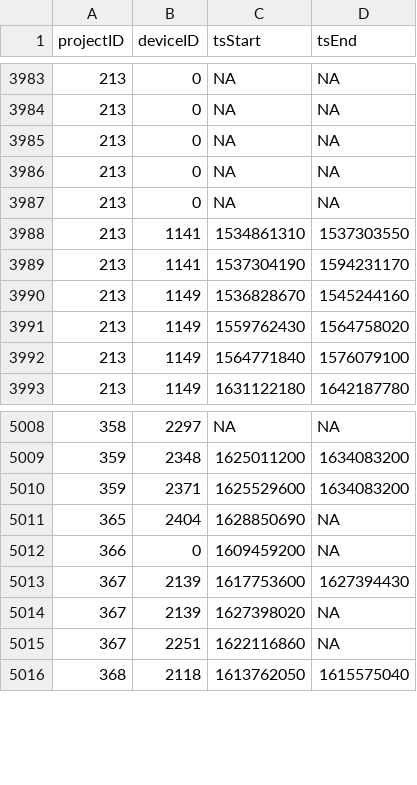
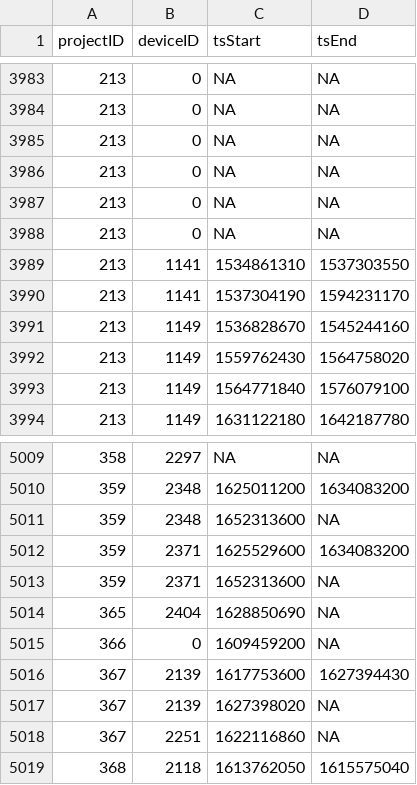
Before and after one commit to MotusWTS/motus-metadata-history, a CSV file: receiver_deployments.csv, drawn as a sheet; only a part is shown, gaps mark what is left out.

```diff
--- a/receiver_deployments.csv
+++ b/receiver_deployments.csv
@@ -3987,2 +3987,3 @@
 213,0,NA,NA
+213,0,NA,NA
 213,1141,1534861310,1537303550
@@ -5009,3 +5010,5 @@
 359,2348,1625011200,1634083200
+359,2348,1652313600,NA
 359,2371,1625529600,1634083200
+359,2371,1652313600,NA
 365,2404,1628850690,NA
```
Also changed, not shown: 2 other files.
